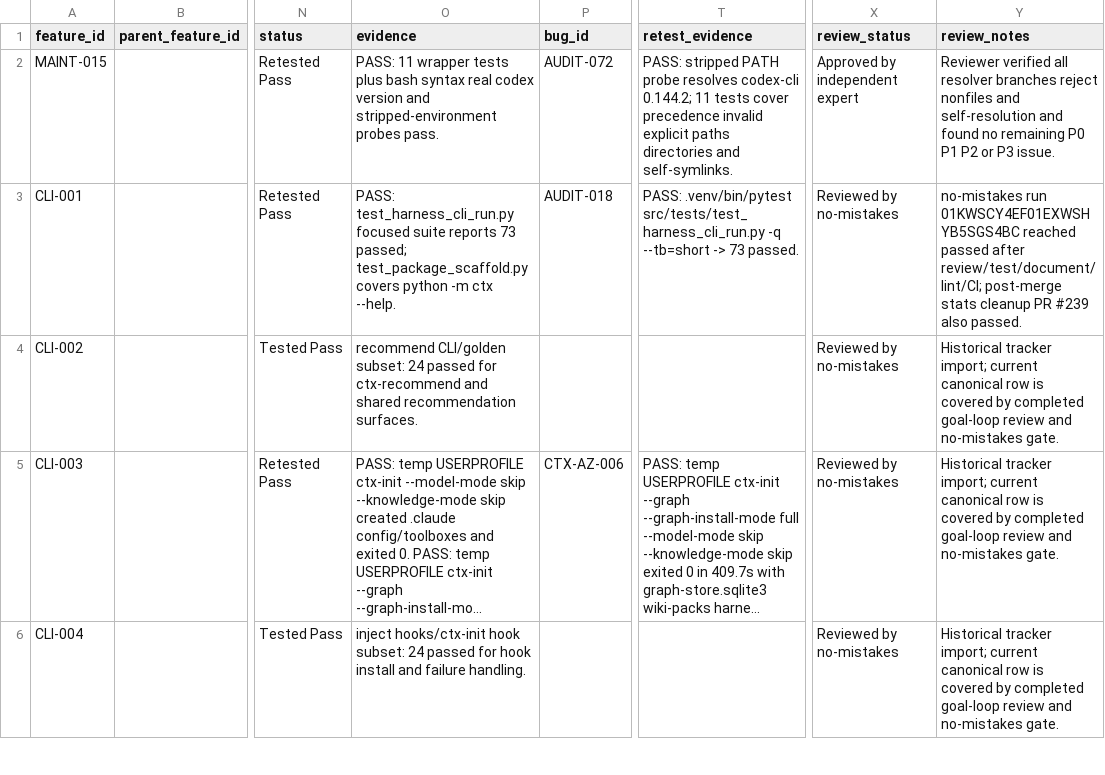
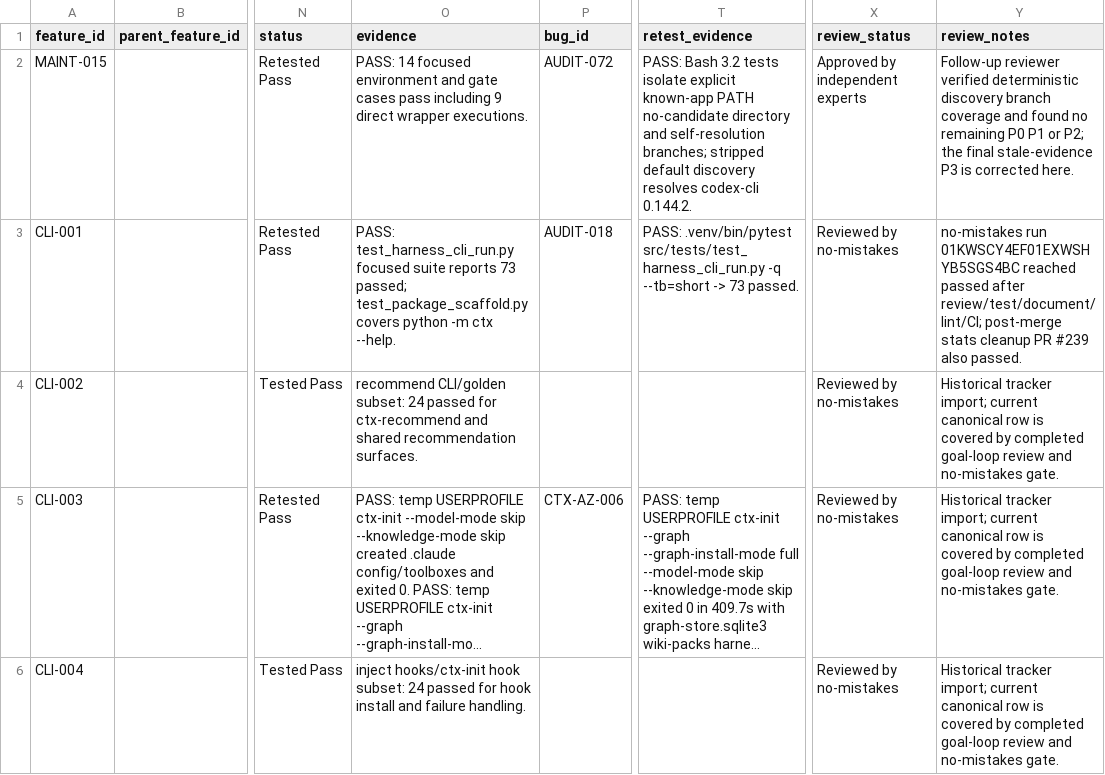
Before and after one commit to stevesolun/ctx, a CSV file: qa/feature_status.csv, drawn as a sheet; only a part is shown, gaps mark what is left out; long unchanged cells end in …; the diff names each change by its address in the sheet, - before the commit and + after, or states it on an @@ line.

```diff
--- a/qa/feature_status.csv
+++ b/qa/feature_status.csv
-O2 (evidence): PASS: 11 wrapper tests plus bash syntax real codex version and stripped-environment probes pass.
+O2 (evidence): PASS: 14 focused environment and gate cases pass including 9 direct wrapper executions.
-T2 (retest_evidence): PASS: stripped PATH probe resolves codex-cli 0.144.2; 11 tests cover precedence invalid explicit paths directories and self-symlinks.
+T2 (retest_evidence): PASS: Bash 3.2 tests isolate explicit known-app PATH no-candidate directory and self-resolution branches; stripped default discovery resolves codex-cli 0.144.2.
-X2 (review_status): Approved by independent expert
+X2 (review_status): Approved by independent experts
-Y2 (review_notes): Reviewer verified all resolver branches reject nonfiles and self-resolution and found no remaining P0 P1 P2 or P3 issue.
+Y2 (review_notes): Follow-up reviewer verified deterministic discovery branch coverage and found no remaining P0 P1 or P2; the final stale-evidence P3 is corrected here.
```
Also changed, not shown: qa/bug_smoke_status.csv, 4 other files.
